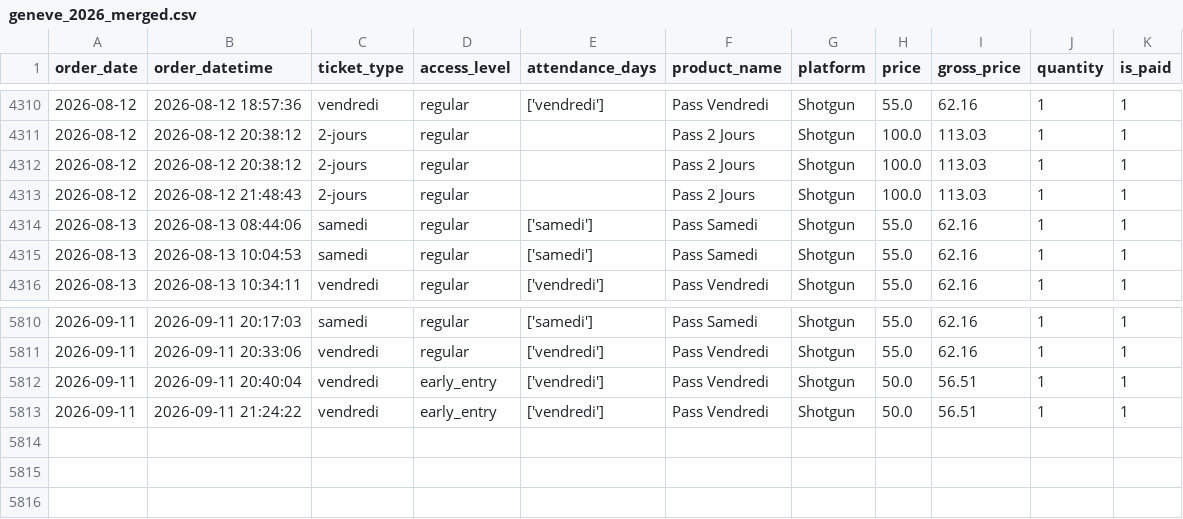
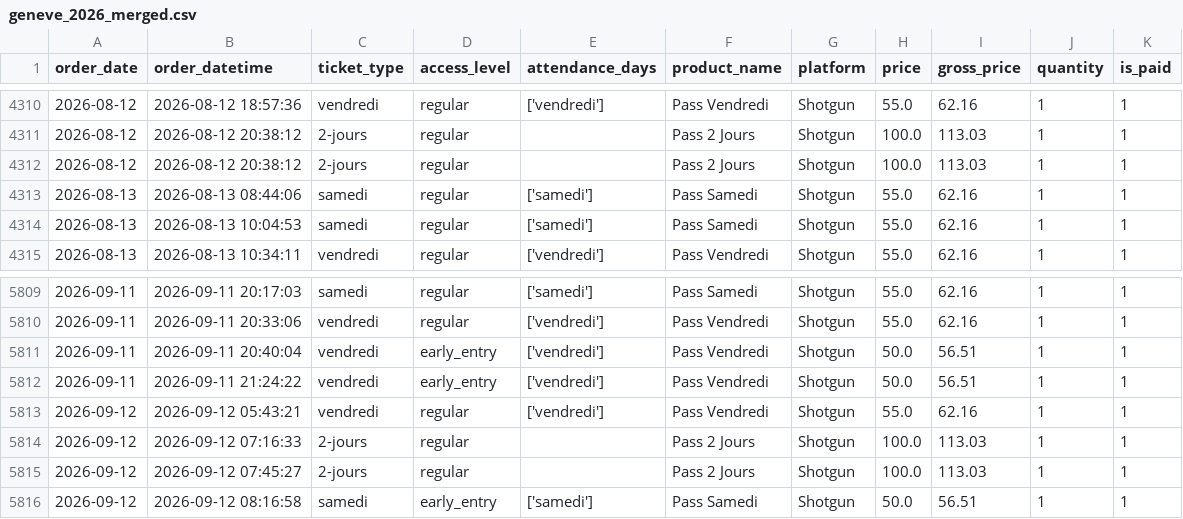
Before and after one commit to studio-ai2k/fix2-scratch, a CSV file: data/geneve_2026_merged.csv, drawn as a sheet; only a part is shown, gaps mark what is left out; removed rows and columns are numbered as before the commit, all else as after; the diff names each change by its address in the sheet, - before the commit and + after, or states it on an @@ line.

```diff
--- a/data/geneve_2026_merged.csv
+++ b/data/geneve_2026_merged.csv
-row 4313: 2026-08-12 | 2026-08-12 21:48:43 | 2-jours | regular |  | Pass 2 Jours | Shotgun | 100.0 | 113.03 | 1 | 1
+row 5813: 2026-09-12 | 2026-09-12 05:43:21 | vendredi | regular | ['vendredi'] | Pass Vendredi | Shotgun | 55.0 | 62.16 | 1 | 1
+row 5814: 2026-09-12 | 2026-09-12 07:16:33 | 2-jours | regular |  | Pass 2 Jours | Shotgun | 100.0 | 113.03 | 1 | 1
+row 5815: 2026-09-12 | 2026-09-12 07:45:27 | 2-jours | regular |  | Pass 2 Jours | Shotgun | 100.0 | 113.03 | 1 | 1
+row 5816: 2026-09-12 | 2026-09-12 08:16:58 | samedi | early_entry | ['samedi'] | Pass Samedi | Shotgun | 50.0 | 56.51 | 1 | 1
```
Also changed, not shown: data/rennes_2026_merged.csv, 9 other files.
